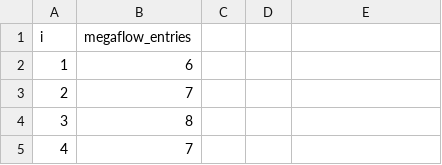
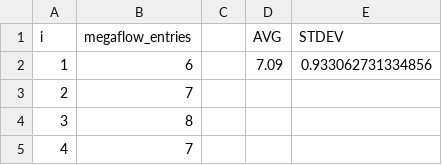
Before and after one commit to cslev/ovsdos, a CSV file: tools_for_measurements/random_dstport_attack_measurement/random_dstport_attack_100.csv, drawn as a sheet; only a part is shown; the diff names each change by its address in the sheet, - before the commit and + after, or states it on an @@ line.

```diff
--- a/tools_for_measurements/random_dstport_attack_measurement/random_dstport_attack_100.csv
+++ b/tools_for_measurements/random_dstport_attack_measurement/random_dstport_attack_100.csv
-D1: (empty)
+D1: AVG
-E1: (empty)
+E1: STDEV
-D2 (AVG): (empty)
+D2 (AVG): 7.09
-E2 (STDEV): (empty)
+E2 (STDEV): 0.933062731334856
```
Also changed, not shown: tools_for_measurements/random_dstport_attack_measurement/random_dstport_attack_10.csv, tools_for_measurements/random_dstport_attack_measurement/random_dstport_attack_1000.csv, 38 other files.
